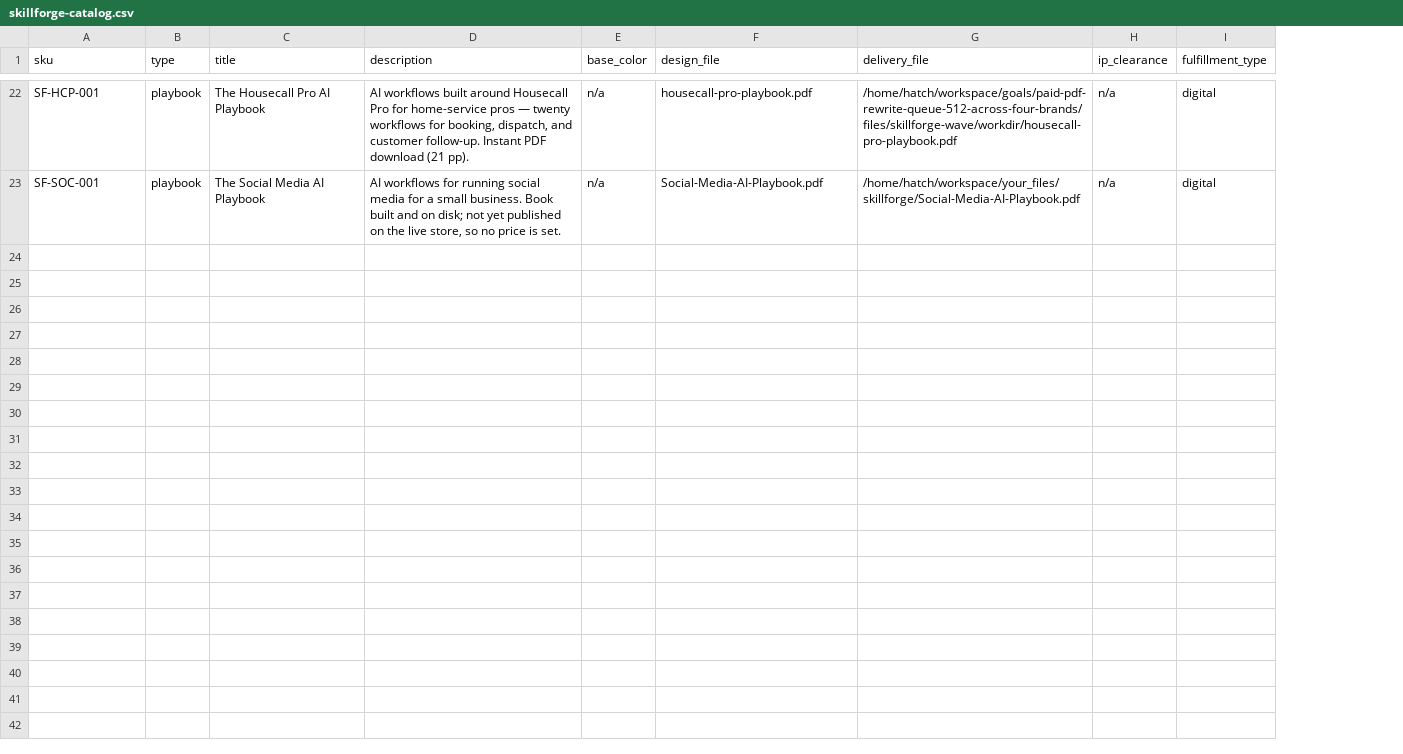
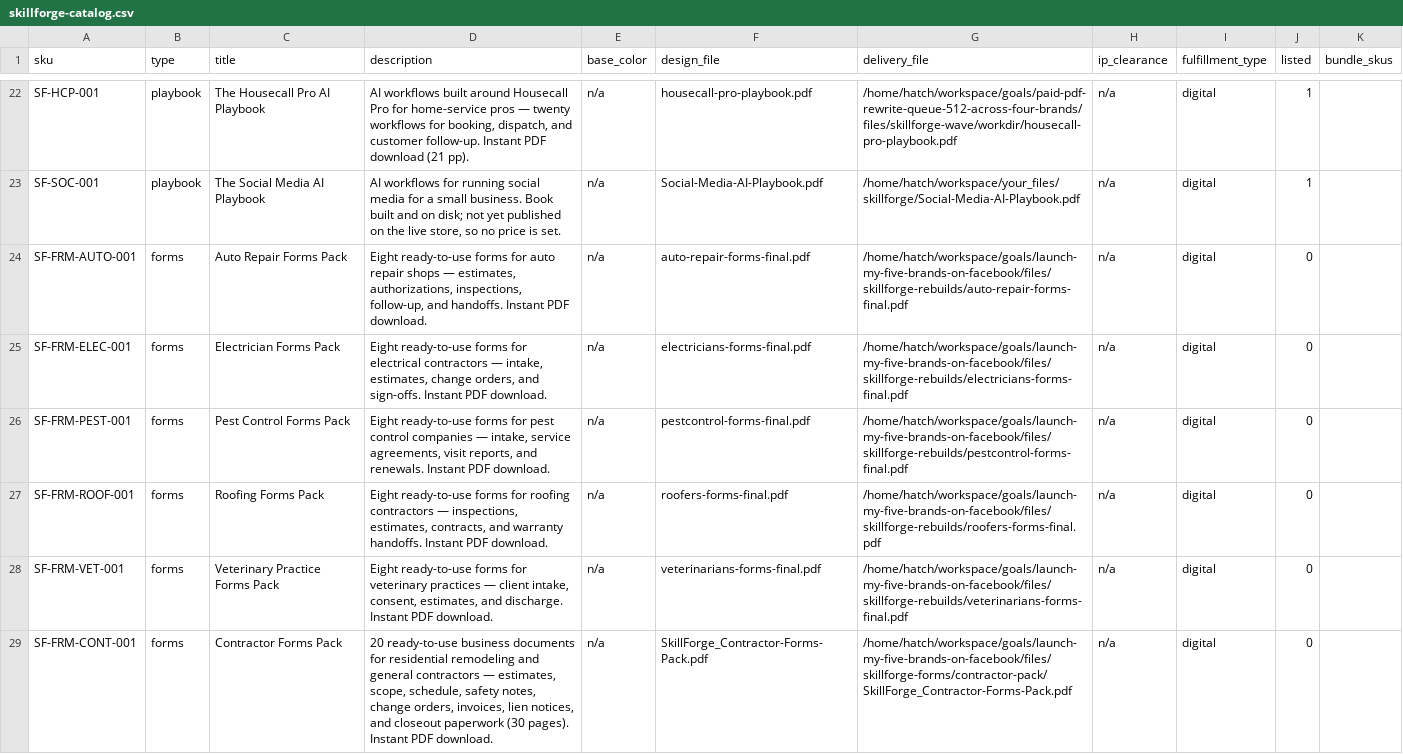
Before and after one commit to MortonBill/pushrod-store, a CSV file: data/skillforge-catalog.csv, drawn as a sheet; only a part is shown, gaps mark what is left out; the diff covers the shown part only; the diff names each change by its address in the sheet, - before the commit and + after, or states it on an @@ line.

Commit message:
SkillForge forms packs + bundles staged dark (checkout migration 2026-10-03)
11 of the 12 legacy no-SKU site products get store rows priced from live site copy (5 trade forms packs $19, Contractor Forms Pack $19, 5 playbook+forms bundles $49), all listed=0, deliverable PDFs sha256-verified on the store disk. starter-pack ($299/qtr subscription) deliberately left out -- no honest one-time price. Tests: test_digital SF block updated; all suites green vs baseline.

```diff
--- a/data/skillforge-catalog.csv
+++ b/data/skillforge-catalog.csv
+column J (listed), rows 22-23: 1 | 1
+column K (bundle_skus), empty
+row 24: SF-FRM-AUTO-001 | forms | Auto Repair Forms Pack | Eight ready-to-use forms for auto repair shops — estimates, authorizations, inspections, follow-up, and handoffs. Instant PDF download. | n/a | auto-repair-forms-final.pdf | /home/hatch/workspace/goals/launch-my-five-brands-on-facebook/files/skillforge-rebuilds/auto-repair-forms-final.pdf | n/a | digital | 0
+row 25: SF-FRM-ELEC-001 | forms | Electrician Forms Pack | Eight ready-to-use forms for electrical contractors — intake, estimates, change orders, and sign-offs. Instant PDF download. | n/a | electricians-forms-final.pdf | /home/hatch/workspace/goals/launch-my-five-brands-on-facebook/files/skillforge-rebuilds/electricians-forms-final.pdf | n/a | digital | 0
+row 26: SF-FRM-PEST-001 | forms | Pest Control Forms Pack | Eight ready-to-use forms for pest control companies — intake, service agreements, visit reports, and renewals. Instant PDF download. | n/a | pestcontrol-forms-final.pdf | /home/hatch/workspace/goals/launch-my-five-brands-on-facebook/files/skillforge-rebuilds/pestcontrol-forms-final.pdf | n/a | digital | 0
+row 27: SF-FRM-ROOF-001 | forms | Roofing Forms Pack | Eight ready-to-use forms for roofing contractors — inspections, estimates, contracts, and warranty handoffs. Instant PDF download. | n/a | roofers-forms-final.pdf | /home/hatch/workspace/goals/launch-my-five-brands-on-facebook/files/skillforge-rebuilds/roofers-forms-final.pdf | n/a | digital | 0
+row 28: SF-FRM-VET-001 | forms | Veterinary Practice Forms Pack | Eight ready-to-use forms for veterinary practices — client intake, consent, estimates, and discharge. Instant PDF download. | n/a | veterinarians-forms-final.pdf | /home/hatch/workspace/goals/launch-my-five-brands-on-facebook/files/skillforge-rebuilds/veterinarians-forms-final.pdf | n/a | digital | 0
+row 29: SF-FRM-CONT-001 | forms | Contractor Forms Pack | 20 ready-to-use business documents for residential remodeling and general contractors — estimates, scope, schedule, safety notes, change orders, invoices, lien notices, and closeout paperwork (30 pages). Instant PDF download. | n/a | SkillForge_Contractor-Forms-Pack.pdf | /home/hatch/workspace/goals/launch-my-five-brands-on-facebook/files/skillforge-forms/contractor-pack/SkillForge_Contractor-Forms-Pack.pdf | n/a | digital | 0
```
Also changed, not shown: 5 added rows elsewhere in this file, 2 other files.
